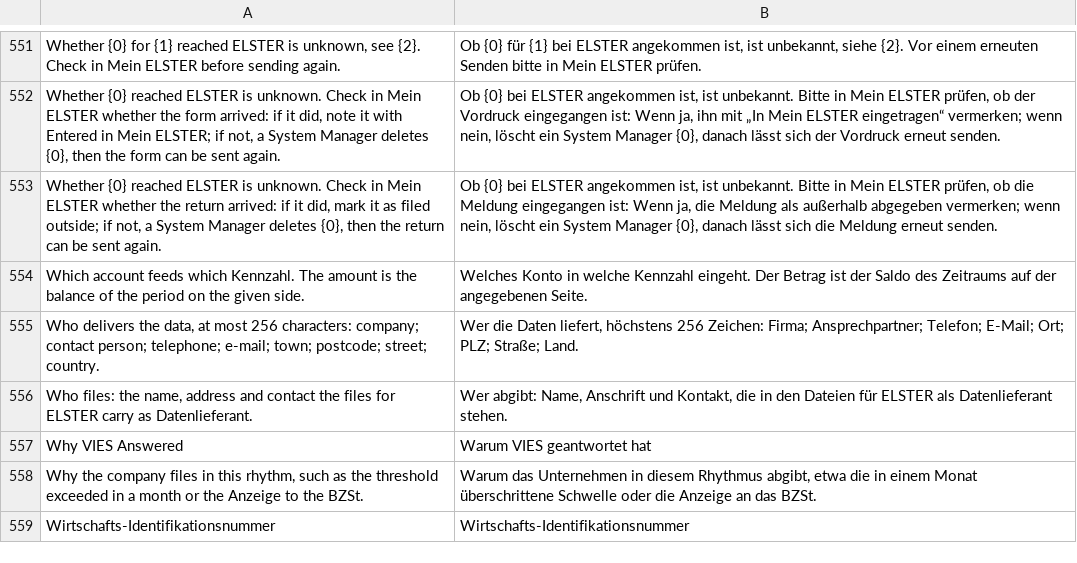
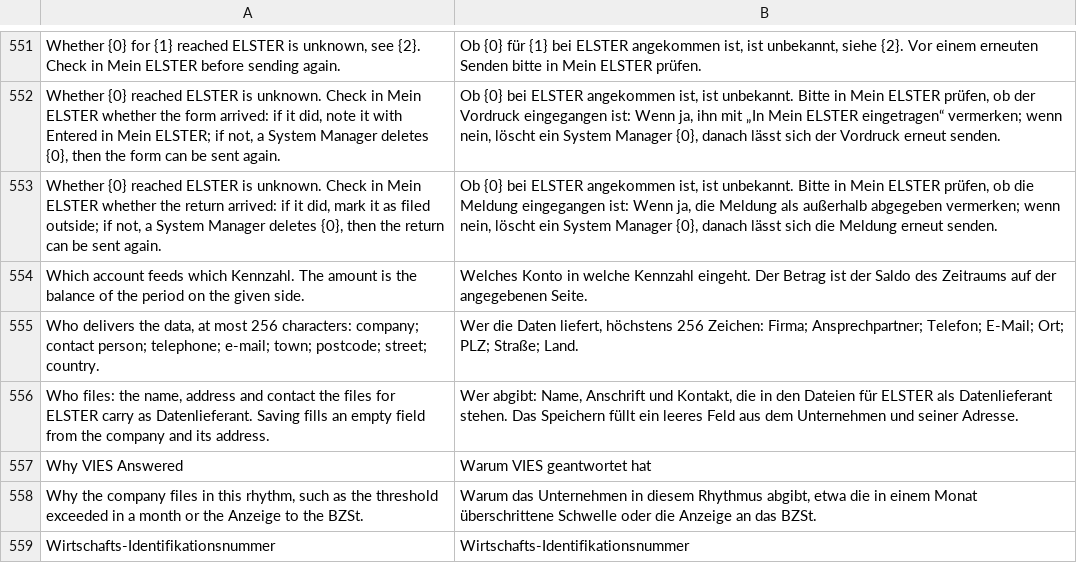
Before and after one commit to encircle360-oss/steuerbote, a CSV file: steuerbote/translations/de.csv, drawn as a sheet; only a part is shown, gaps mark what is left out.

Commit message:
fill an empty Datenlieferant of the VAT Return Settings from the company and its address, keeping what the user entered

```diff
--- a/steuerbote/translations/de.csv
+++ b/steuerbote/translations/de.csv
@@ -555,3 +555,3 @@
 "Who delivers the data, at most 256 characters: company; contact person; telephone; e-mail; town; postcode; street; country.","Wer die Daten liefert, höchstens 256 Zeichen: Firma; Ansprechpartner; Telefon; E-Mail; Ort; PLZ; Straße; Land."
-"Who files: the name, address and contact the files for ELSTER carry as Datenlieferant.","Wer abgibt: Name, Anschrift und Kontakt, die in den Dateien für ELSTER als Datenlieferant stehen."
+"Who files: the name, address and contact the files for ELSTER carry as Datenlieferant. Saving fills an empty field from the company and its address.","Wer abgibt: Name, Anschrift und Kontakt, die in den Dateien für ELSTER als Datenlieferant stehen. Das Speichern füllt ein leeres Feld aus dem Unternehmen und seiner Adresse."
 "Why VIES Answered","Warum VIES geantwortet hat"
```
Also changed, not shown: 7 other files.
